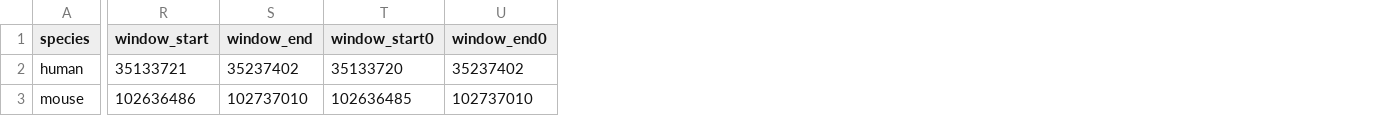
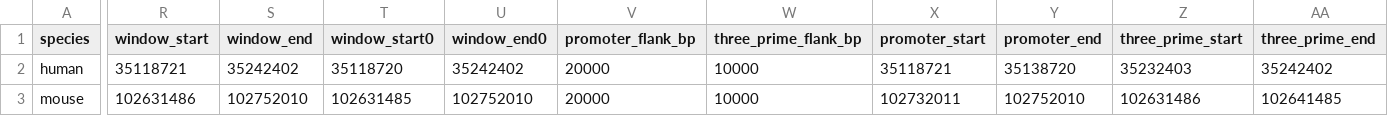
Before and after one commit to DongyaoLiu/ggexon, a TSV file: inst/extdata/cd44_pairwise_ensembl116/cd44_species.tsv, drawn as a sheet; only a part is shown, gaps mark what is left out; the diff covers the shown part only; the diff names each change by its address in the sheet, - before the commit and + after, or states it on an @@ line.

```diff
--- a/inst/extdata/cd44_pairwise_ensembl116/cd44_species.tsv
+++ b/inst/extdata/cd44_pairwise_ensembl116/cd44_species.tsv
+column V (promoter_flank_bp), rows 2-3: 20000 | 20000
+column W (three_prime_flank_bp), rows 2-3: 10000 | 10000
+column X (promoter_start), rows 2-3: 35118721 | 102732011
+column Y (promoter_end), rows 2-3: 35138720 | 102752010
+column Z (three_prime_start), rows 2-3: 35232403 | 102631486
+column AA (three_prime_end), rows 2-3: 35242402 | 102641485
-R2 (window_start): 35133721
+R2 (window_start): 35118721
-S2 (window_end): 35237402
+S2 (window_end): 35242402
-T2 (window_start0): 35133720
+T2 (window_start0): 35118720
-U2 (window_end0): 35237402
+U2 (window_end0): 35242402
-R3 (window_start): 102636486
+R3 (window_start): 102631486
-S3 (window_end): 102737010
+S3 (window_end): 102752010
-T3 (window_start0): 102636485
+T3 (window_start0): 102631485
-U3 (window_end0): 102737010
+U3 (window_end0): 102752010
```
Also changed, not shown: 4 edited cells elsewhere in this file, inst/extdata/cd44_pairwise_ensembl116/cd44_nuclinks_lastz.tsv, inst/extdata/cd44_pairwise_ensembl116/cd44_provenance.tsv, 28 other files.
